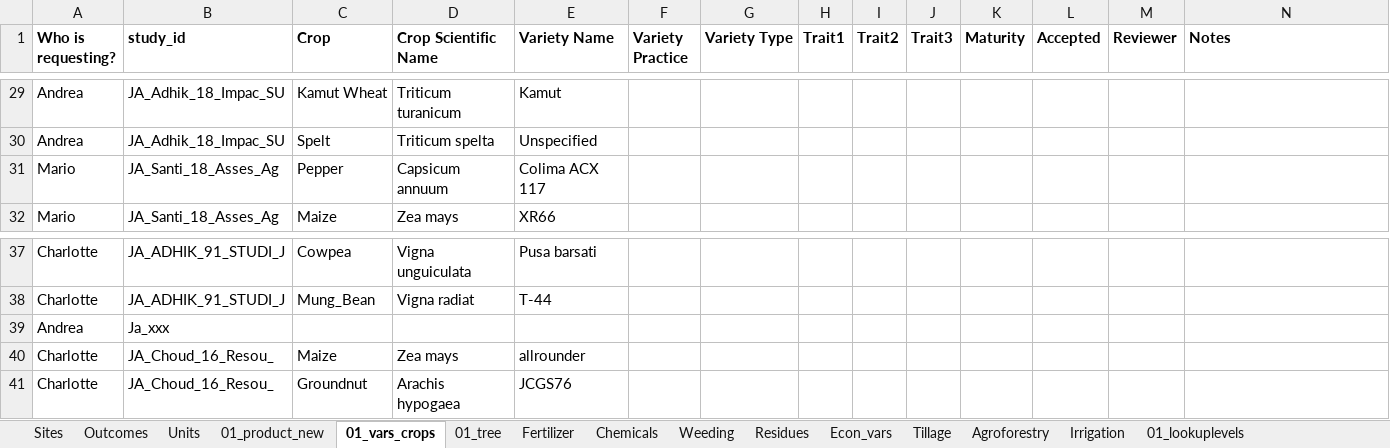
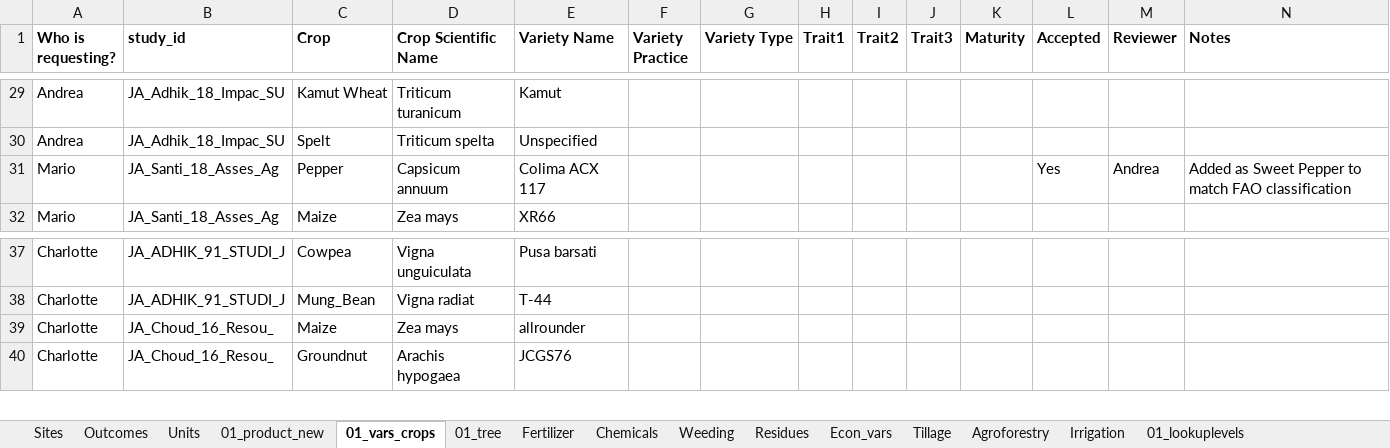
Before and after one commit to andreacsanchezb10/Agroecology_Evidence_Hub, an Excel workbook: 02.FOMD/02.metadata_structure/New term request .xlsx, sheet 01_vars_crops, drawn as a sheet; only a part is shown, gaps mark what is left out; values as stored, in another font and other column widths than the file's, no borders; conditional formats not drawn; the diff names each change by its address in the sheet, - before the commit and + after, or states it on an @@ line.

```diff
--- a/02.FOMD/02.metadata_structure/New term request .xlsx (sheet 01_vars_crops)
+++ b/02.FOMD/02.metadata_structure/New term request .xlsx (sheet 01_vars_crops)
-L31 (Accepted): (empty)
+L31 (Accepted): Yes
-M31 (Reviewer): (empty)
+M31 (Reviewer): Andrea
-N31 (Notes): (empty)
+N31 (Notes): Added as Sweet Pepper to match FAO classification
-row 39: Andrea | Ja_xxx
```
Also changed, not shown: sheet 01_product_new, 02.FOMD/02.metadata_structure/09_FOMD_metadata_extraction_long.xlsx, 18 other files.
